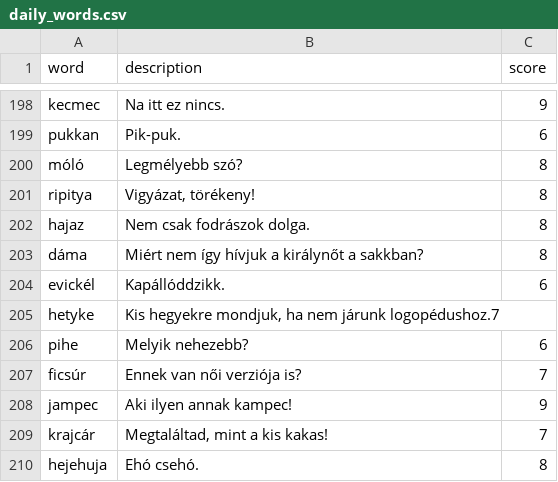
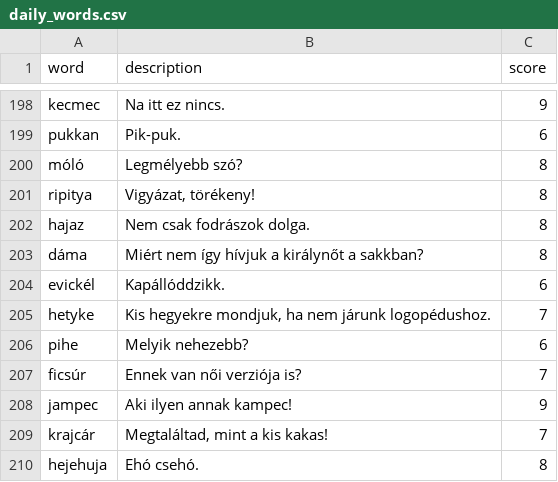
Before and after one commit to joszo-wordle/joszo, a CSV file: data/daily_words.csv, drawn as a sheet; only a part is shown, gaps mark what is left out.

Commit message:
Fix words

```diff
--- a/data/daily_words.csv
+++ b/data/daily_words.csv
@@ -204,3 +204,3 @@ dáma,"Miért nem így hívjuk a királynőt a sakkban?",8
 evickél,"Kapállóddzikk.",6
-hetyke,"Kis hegyekre mondjuk, ha nem járunk logopédushoz."7
+hetyke,"Kis hegyekre mondjuk, ha nem járunk logopédushoz.",7
 pihe,"Melyik nehezebb?",6
```
